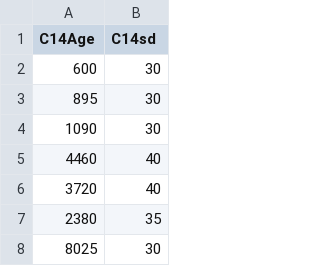
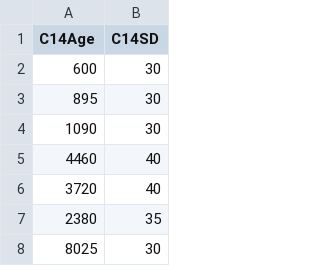
Before and after one commit to zazedd/inputs-outputs-R14C, a CSV file: inputs/tab_Queyras_test.csv, drawn as a sheet; only a part is shown.

Commit message:
Update tab_Queyras_test.csv

```diff
--- a/inputs/tab_Queyras_test.csv
+++ b/inputs/tab_Queyras_test.csv
@@ -1,2 +1,2 @@
-C14Age,C14sd
+C14Age,C14SD
 600,30
```
